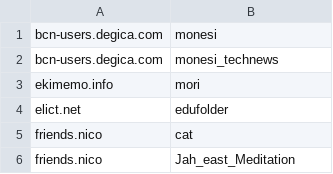
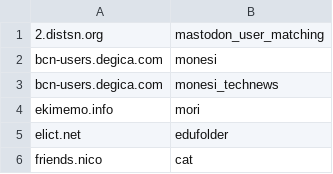
Before and after one commit to foxiepaws/vinayaka, a CSV file: server/blacklisted_users.csv, drawn as a sheet; only a part is shown; the shorter side is filled out with more unchanged rows.

Commit message:
Update blacklisted_users.csv

```diff
--- a/server/blacklisted_users.csv
+++ b/server/blacklisted_users.csv
@@ -1 +1,2 @@
+"2.distsn.org","mastodon_user_matching"
 "bcn-users.degica.com","monesi"
```
